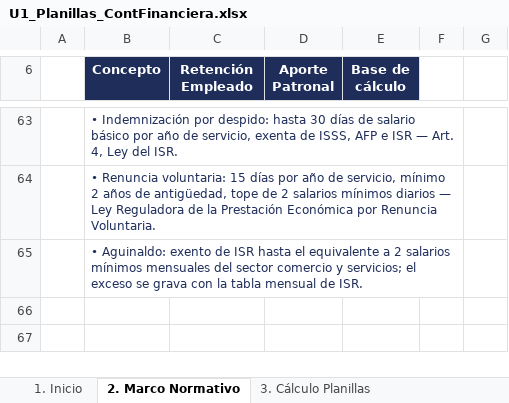
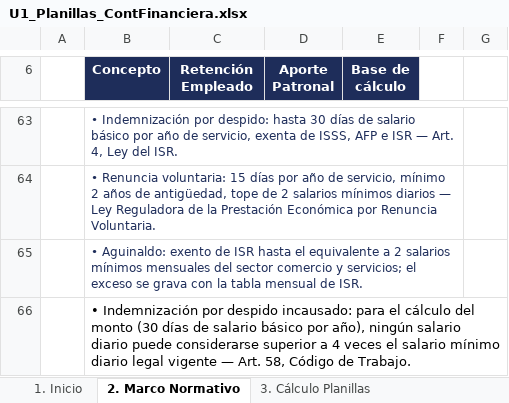
Before and after one commit to carcamval2025-cyber/vault-contabilidad-financiera, an Excel workbook: Entregables/Unidad 1/U1_Planillas_ContFinanciera.xlsx, sheet 2. Marco Normativo, drawn as a sheet; only a part is shown, gaps mark what is left out; values as stored, in another font and other column widths than the file's, no borders; the diff names each change by its address in the sheet, - before the commit and + after, or states it on an @@ line.

```diff
--- a/Entregables/Unidad 1/U1_Planillas_ContFinanciera.xlsx (sheet 2. Marco Normativo)
+++ b/Entregables/Unidad 1/U1_Planillas_ContFinanciera.xlsx (sheet 2. Marco Normativo)
+row 66:  | • Indemnización por despido incausado: para el cálculo del monto (30 días de salario básico por año), ningún salario diario puede considerarse superior a 4 veces el salario mínimo diario legal vigente — Art. 58, Código de Trabajo.
```
Also changed, not shown: sheet 7. Producto Final, sheet 8. Producto Final Práct., docs/unidad-1/U1_Planillas_ContFinanciera.xlsx, 3 other files.
